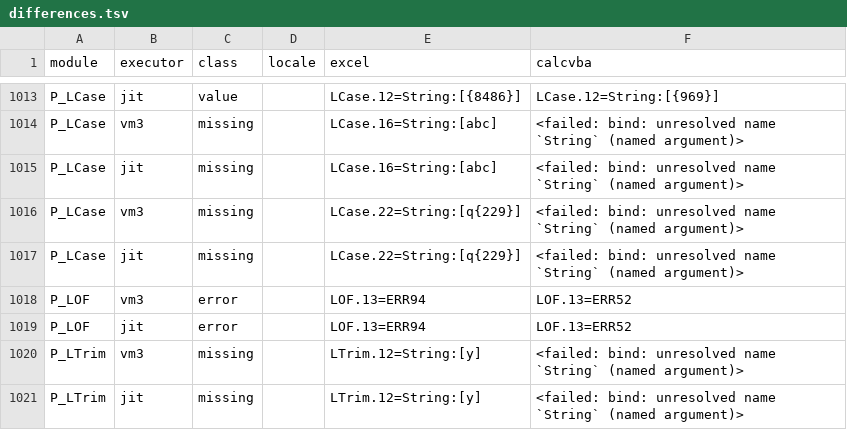
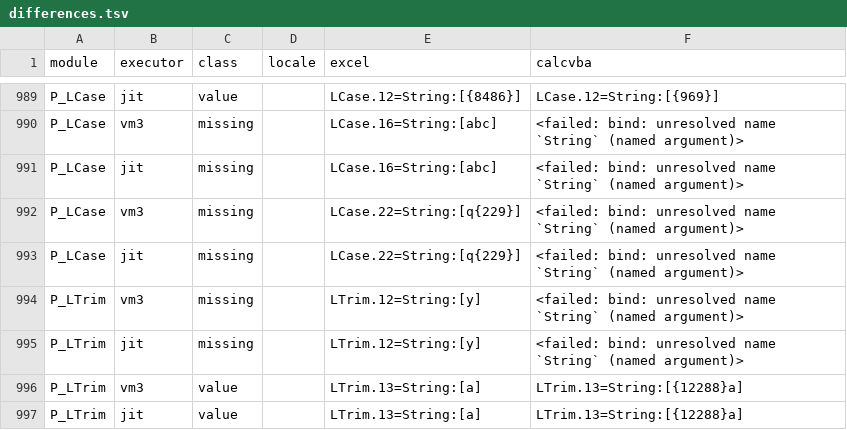
Before and after one commit to DnaCalc/CalcVBA, a TSV file: conformance/excel-measurements/vba-library/differences.tsv, drawn as a sheet; only a part is shown, gaps mark what is left out; the shorter side is filled out with more unchanged rows; the diff covers the shown part only; the diff names each change by its address in the sheet, - before the commit and + after, or states it on an @@ line.

```diff
--- a/conformance/excel-measurements/vba-library/differences.tsv
+++ b/conformance/excel-measurements/vba-library/differences.tsv
-row 1018: P_LOF | vm3 | error |  | LOF.13=ERR94 | LOF.13=ERR52
-row 1019: P_LOF | jit | error |  | LOF.13=ERR94 | LOF.13=ERR52
```
Also changed, not shown: 24 removed rows elsewhere in this file, 4 other files.
